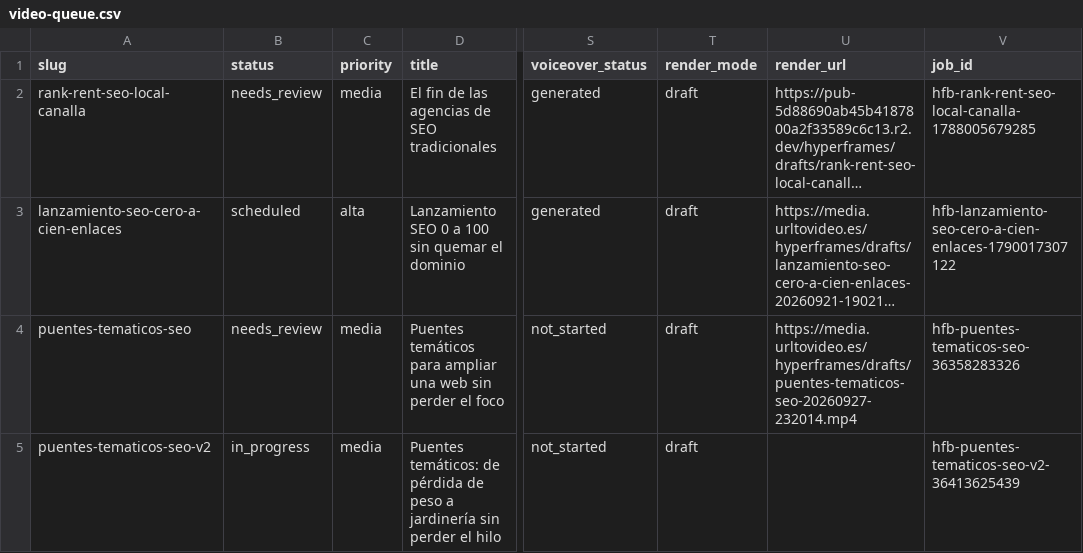
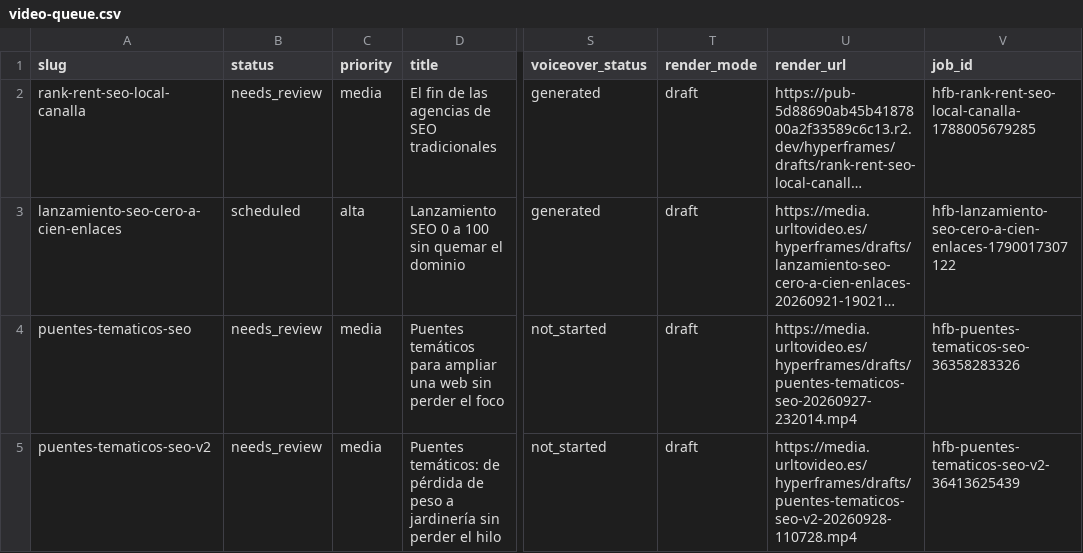
Before and after one commit to specialcowboy69/hypervideo, a CSV file: content/video-queue/video-queue.csv, drawn as a sheet; only a part is shown, gaps mark what is left out; long unchanged cells end in …; the diff names each change by its address in the sheet, - before the commit and + after, or states it on an @@ line.

```diff
--- a/content/video-queue/video-queue.csv
+++ b/content/video-queue/video-queue.csv
-B5 (status): in_progress
+B5 (status): needs_review
-U5 (render_url): (empty)
+U5 (render_url): https://media.urltovideo.es/hyperframes/drafts/puentes-tematicos-seo-v2-20260928-110728.mp4
```
Also changed, not shown: 1 other file.
